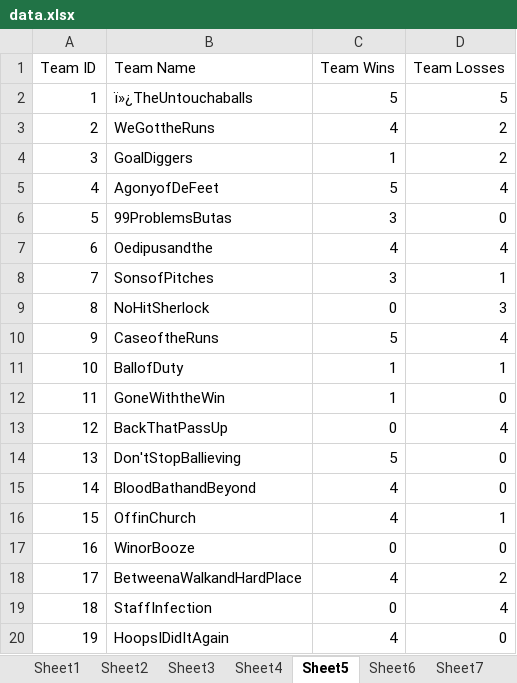
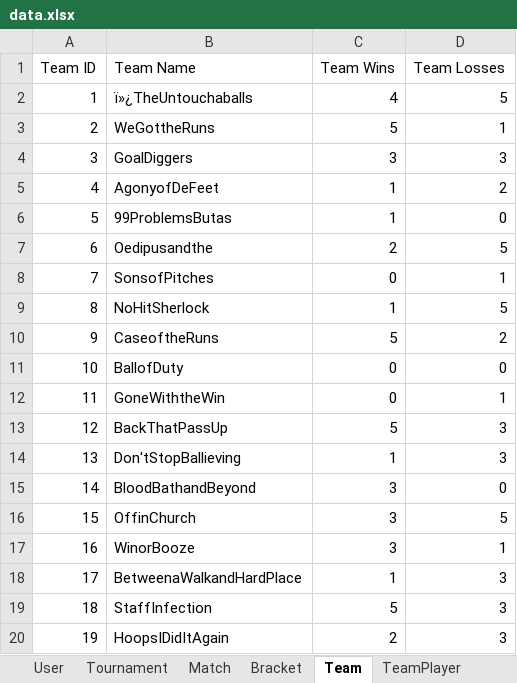
Before and after one commit to luxscious/val-t, an Excel workbook: data.xlsx, sheet Team, drawn as a sheet; only a part is shown; values as stored, in another font and other column widths than the file's, no borders; the diff covers the shown part only; the diff names each change by its address in the sheet, - before the commit and + after, or states it on an @@ line.

```diff
--- a/data.xlsx (sheet Team)
+++ b/data.xlsx (sheet Team)
-sheet tab: Sheet1
+sheet tab: User
-sheet tab: Sheet2
+sheet tab: Tournament
-sheet tab: Sheet3
+sheet tab: Match
-sheet tab: Sheet4
+sheet tab: Bracket
-sheet tab: Sheet5
+sheet tab: Team
-sheet tab: Sheet6
+sheet tab: TeamPlayer
-C2 (Team Wins): 5
+C2 (Team Wins): 4
-C3 (Team Wins): 4
+C3 (Team Wins): 5
-D3 (Team Losses): 2
+D3 (Team Losses): 1
-C4 (Team Wins): 1
+C4 (Team Wins): 3
-D4 (Team Losses): 2
+D4 (Team Losses): 3
-C5 (Team Wins): 5
+C5 (Team Wins): 1
-D5 (Team Losses): 4
+D5 (Team Losses): 2
-C6 (Team Wins): 3
+C6 (Team Wins): 1
-C7 (Team Wins): 4
+C7 (Team Wins): 2
-D7 (Team Losses): 4
+D7 (Team Losses): 5
-C8 (Team Wins): 3
+C8 (Team Wins): 0
-C9 (Team Wins): 0
+C9 (Team Wins): 1
-D9 (Team Losses): 3
+D9 (Team Losses): 5
-D10 (Team Losses): 4
+D10 (Team Losses): 2
-C11:C12 (Team Wins): 1
+C11:C12 (Team Wins): 0
-D11 (Team Losses): 1
+D11 (Team Losses): 0
-D12 (Team Losses): 0
+D12 (Team Losses): 1
-C13 (Team Wins): 0
+C13 (Team Wins): 5
-D13 (Team Losses): 4
+D13 (Team Losses): 3
-C14 (Team Wins): 5
+C14 (Team Wins): 1
-D14 (Team Losses): 0
+D14 (Team Losses): 3
-C15:C16 (Team Wins): 4
+C15:C16 (Team Wins): 3
-D16 (Team Losses): 1
+D16 (Team Losses): 5
-C17 (Team Wins): 0
+C17 (Team Wins): 3
-D17 (Team Losses): 0
+D17 (Team Losses): 1
-C18 (Team Wins): 4
+C18 (Team Wins): 1
-D18 (Team Losses): 2
+D18 (Team Losses): 3
-C19 (Team Wins): 0
+C19 (Team Wins): 5
-D19 (Team Losses): 4
+D19 (Team Losses): 3
-C20 (Team Wins): 4
+C20 (Team Wins): 2
-D20 (Team Losses): 0
+D20 (Team Losses): 3
```
Also changed, not shown: 313 edited cells elsewhere in this sheet, sheet User, sheet Match, sheet Roster, sheet Tournament, other sheet tabs.
